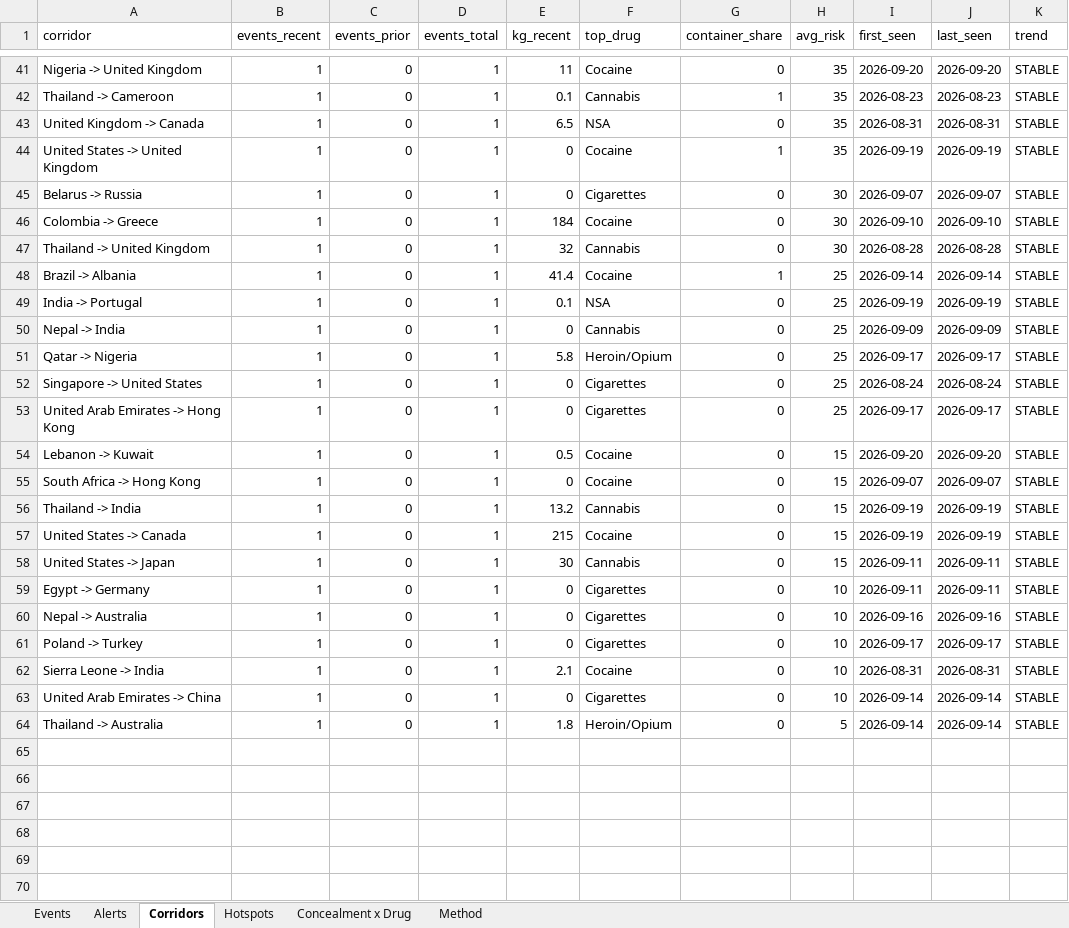
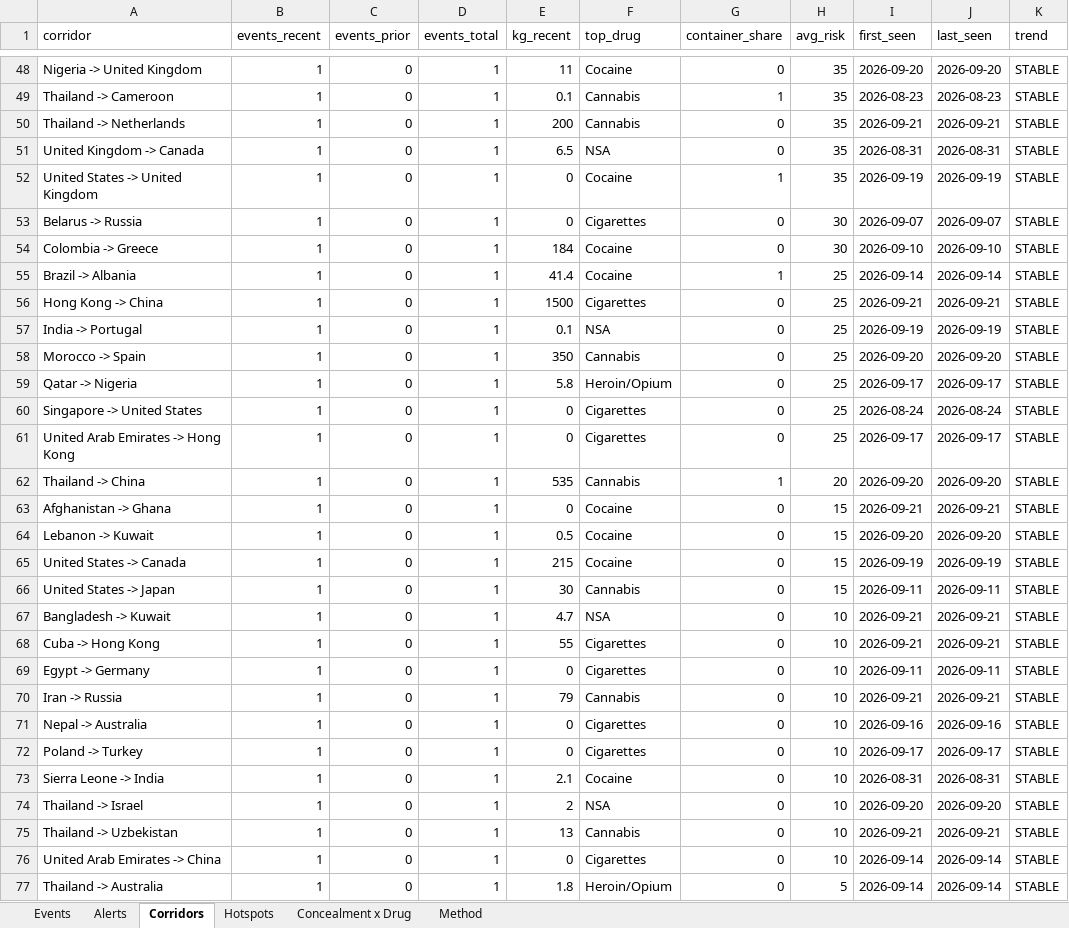
Before and after one commit to glretief-ux/Seizure-watch-, an Excel workbook: docs/seizure_watch.xlsx, sheet Corridors, drawn as a sheet; only a part is shown, gaps mark what is left out; values as stored, in another font and other column widths than the file's, no borders; removed rows and columns are numbered as before the commit, all else as after; the diff covers the shown part only; the diff names each change by its address in the sheet, - before the commit and + after, or states it on an @@ line.

```diff
--- a/docs/seizure_watch.xlsx (sheet Corridors)
+++ b/docs/seizure_watch.xlsx (sheet Corridors)
+row 50: Thailand -> Netherlands | 1 | 0 | 1 | 200 | Cannabis | 0 | 35 | 2026-09-21 | 2026-09-21 | STABLE
-row 47: Thailand -> United Kingdom | 1 | 0 | 1 | 32 | Cannabis | 0 | 30 | 2026-08-28 | 2026-08-28 | STABLE
+row 56: Hong Kong -> China | 1 | 0 | 1 | 1500 | Cigarettes | 0 | 25 | 2026-09-21 | 2026-09-21 | STABLE
-A58 (corridor): Nepal -> India
+A58 (corridor): Morocco -> Spain
-E58 (kg_recent): 0
+E58 (kg_recent): 350
-I58 (first_seen): 2026-09-09
+I58 (first_seen): 2026-09-20
-J58 (last_seen): 2026-09-09
+J58 (last_seen): 2026-09-20
+row 62: Thailand -> China | 1 | 0 | 1 | 535 | Cannabis | 1 | 20 | 2026-09-20 | 2026-09-20 | STABLE
+row 63: Afghanistan -> Ghana | 1 | 0 | 1 | 0 | Cocaine | 0 | 15 | 2026-09-21 | 2026-09-21 | STABLE
-row 55: South Africa -> Hong Kong | 1 | 0 | 1 | 0 | Cocaine | 0 | 15 | 2026-09-07 | 2026-09-07 | STABLE
-row 56: Thailand -> India | 1 | 0 | 1 | 13.2 | Cannabis | 0 | 15 | 2026-09-19 | 2026-09-19 | STABLE
+row 67: Bangladesh -> Kuwait | 1 | 0 | 1 | 4.7 | NSA | 0 | 10 | 2026-09-21 | 2026-09-21 | STABLE
+row 68: Cuba -> Hong Kong | 1 | 0 | 1 | 55 | Cigarettes | 0 | 10 | 2026-09-21 | 2026-09-21 | STABLE
+row 70: Iran -> Russia | 1 | 0 | 1 | 79 | Cannabis | 0 | 10 | 2026-09-21 | 2026-09-21 | STABLE
+row 74: Thailand -> Israel | 1 | 0 | 1 | 2 | NSA | 0 | 10 | 2026-09-20 | 2026-09-20 | STABLE
+row 75: Thailand -> Uzbekistan | 1 | 0 | 1 | 13 | Cannabis | 0 | 10 | 2026-09-21 | 2026-09-21 | STABLE
```
Also changed, not shown: 9 added rows, 2 removed rows and 9 edited cells elsewhere in this sheet, sheet Events, sheet Hotspots, sheet Concealment x Drug, sheet Alerts, 5 other files.
